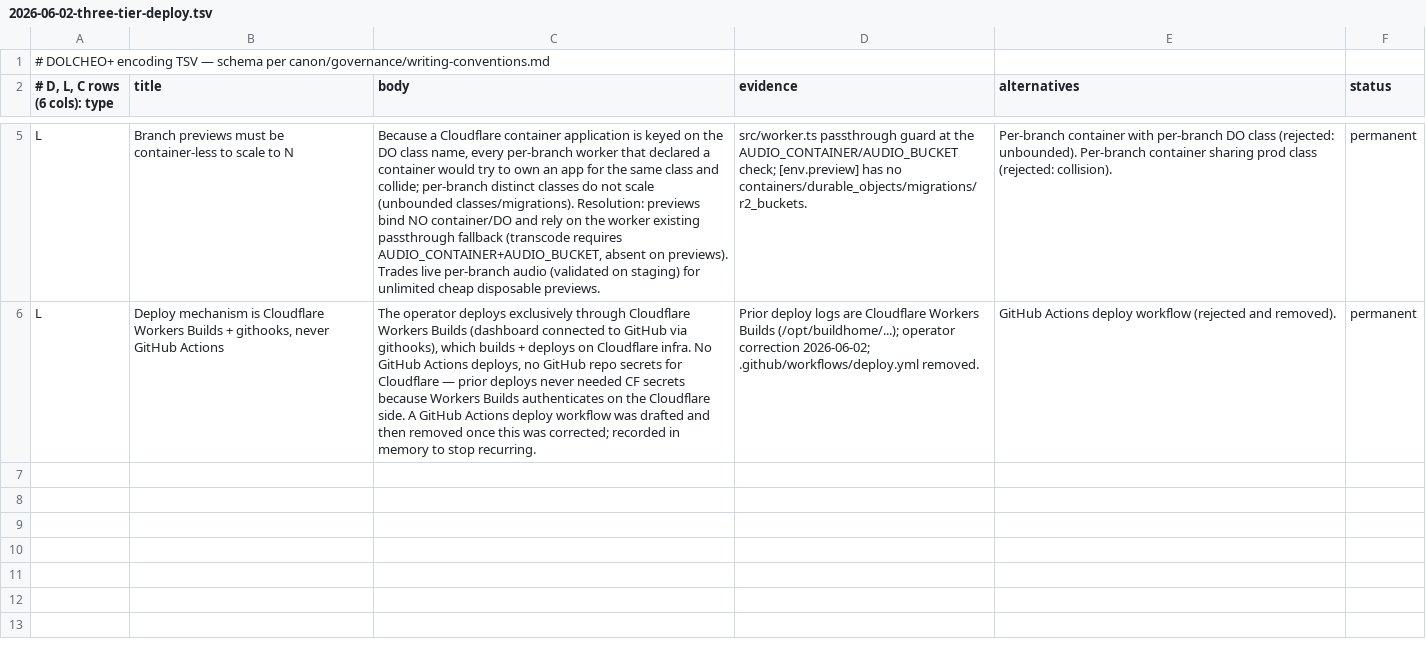
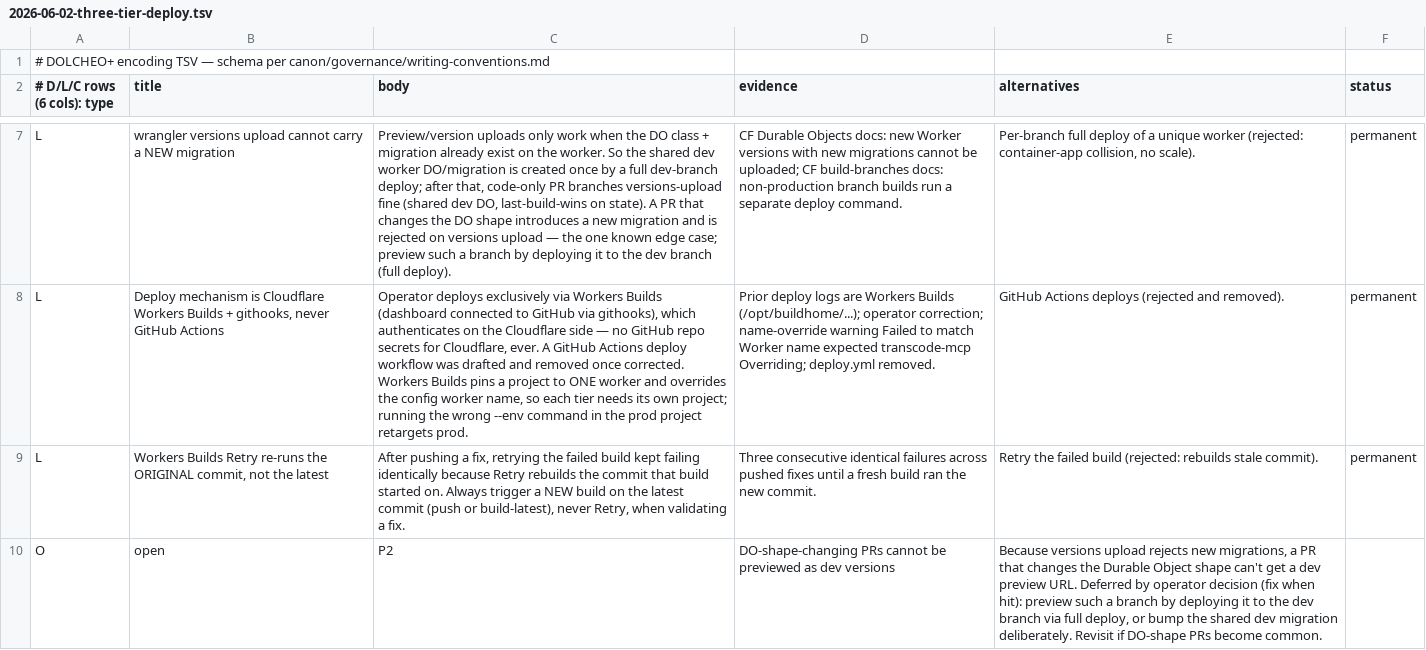
Before and after one commit to klappy/transcode-mcp, a TSV file: canon/encodings/2026-06-02-three-tier-deploy.tsv, drawn as a sheet; only a part is shown, gaps mark what is left out; addresses are those after the commit; the diff covers the shown part only; the diff names each change by its address in the sheet, - before the commit and + after, or states it on an @@ line.

Commit message:
feat(deploy): lock three-tier model (prod/staging/dev) + governance canon
Adds the dev tier (shared preview backend) and records the architecture as
strict canon so we stop re-deriving it.

Code:
- src/worker.ts: add AudioContainerDev (alongside AudioContainer, *Staging)
- wrangler.toml: add [env.dev] full stack (transcode-mcp-dev, AudioContainerDev,
  transcode-mcp-audio-dev); remove the container-less [env.preview] (superseded)

Model: one config, three envs, three Workers Builds projects. Each tier its own
DO class (container app is keyed on DO class) + own bucket. dev is the single
shared preview backend — each PR branch is a VERSION of transcode-mcp-dev
(non-prod branch build -> wrangler versions upload) with its own preview URL,
sharing one dev container/DO/bucket; last-build-wins on state, each version
previews its own code. Deploys via Workers Builds only, never GitHub Actions.

Canon:
- canon/governance/deploy-architecture.md (STRICT how-to: invariants, project
  settings, stand-up runbook, maintenance rules, failure modes)
- canon/handoffs/2026-06-02-deploy-architecture-session.md (the saga + learnings)
- canon/planning/2026-06-02-three-tier-deploy.md (locked decision)
- canon/encodings/2026-06-02-three-tier-deploy.tsv (D + 4 L + 1 open)

Verified locally: TOML parses (3 tiers, distinct classes/buckets), 3 classes
exported, typecheck clean, 86 tests. Migration edge case (DO-shape PRs can't
versions-upload) logged as deferred.

```diff
--- a/canon/encodings/2026-06-02-three-tier-deploy.tsv
+++ b/canon/encodings/2026-06-02-three-tier-deploy.tsv
-A2: # D, L, C rows (6 cols): type
+A2: # D/L/C rows (6 cols): type
-B7 (title): Branch previews must be container-less to scale to N
+B7 (title): wrangler versions upload cannot carry a NEW migration
-C7 (body): Because a Cloudflare container application is keyed on the DO class name, every per-branch worker that declared a container would try to own an app for the same class and collide; per-branch distinct classes do not scale (unbounded classes/migrations). Resolution: previews bind NO container/DO and rely on the worker existing passthrough fallback (transcode requires AUDIO_CONTAINER+AUDIO_BUCKET, absent on previews). Trades live per-branch audio (validated on staging) for unlimited cheap disposable previews.
+C7 (body): Preview/version uploads only work when the DO class + migration already exist on the worker. So the shared dev worker DO/migration is created once by a full dev-branch deploy; after that, code-only PR branches versions-upload fine (shared dev DO, last-build-wins on state). A PR that changes the DO shape introduces a new migration and is rejected on versions upload — the one known edge case; preview such a branch by deploying it to the dev branch (full deploy).
-D7 (evidence): src/worker.ts passthrough guard at the AUDIO_CONTAINER/AUDIO_BUCKET check; [env.preview] has no containers/durable_objects/migrations/r2_buckets.
+D7 (evidence): CF Durable Objects docs: new Worker versions with new migrations cannot be uploaded; CF build-branches docs: non-production branch builds run a separate deploy command.
-E7 (alternatives): Per-branch container with per-branch DO class (rejected: unbounded). Per-branch container sharing prod class (rejected: collision).
+E7 (alternatives): Per-branch full deploy of a unique worker (rejected: container-app collision, no scale).
-C8 (body): The operator deploys exclusively through Cloudflare Workers Builds (dashboard connected to GitHub via githooks), which builds + deploys on Cloudflare infra. No GitHub Actions deploys, no GitHub repo secrets for Cloudflare — prior deploys never needed CF secrets because Workers Builds authenticates on the Cloudflare side. A GitHub Actions deploy workflow was drafted and then removed once this was corrected; recorded in memory to stop recurring.
+C8 (body): Operator deploys exclusively via Workers Builds (dashboard connected to GitHub via githooks), which authenticates on the Cloudflare side — no GitHub repo secrets for Cloudflare, ever. A GitHub Actions deploy workflow was drafted and removed once corrected. Workers Builds pins a project to ONE worker and overrides the config worker name, so each tier needs its own project; running the wrong --env command in the prod project retargets prod.
-D8 (evidence): …logs are Cloudflare Workers Builds (/opt/buildhome/...); operator correction 2026-06-02; .github/workflows/deploy.yml removed.
+D8 (evidence): …logs are Workers Builds (/opt/buildhome/...); operator correction; name-override warning Failed to match Worker name expected transcode-mcp Overriding; deploy.yml removed.
-E8 (alternatives): GitHub Actions deploy workflow (rejected and…
+E8 (alternatives): GitHub Actions deploys (rejected and…
+row 9: L | Workers Builds Retry re-runs the ORIGINAL commit, not the latest | After pushing a fix, retrying the failed build kept failing identically because Retry rebuilds the commit that build started on. Always trigger a NEW build on the latest commit (push or build-latest), never Retry, when validating a fix. | Three consecutive identical failures across pushed fixes until a fresh build ran the new commit. | Retry the failed build (rejected: rebuilds stale commit). | permanent
+row 10: O | open | P2 | DO-shape-changing PRs cannot be previewed as dev versions | Because versions upload rejects new migrations, a PR that changes the Durable Object shape can't get a dev preview URL. Deferred by operator decision (fix when hit): preview such a branch by deploying it to the dev branch via full deploy, or bump the shared dev migration deliberately. Revisit if DO-shape PRs become common.
```
Also changed, not shown: 2 added rows and 6 edited cells elsewhere in this file, 5 other files.
